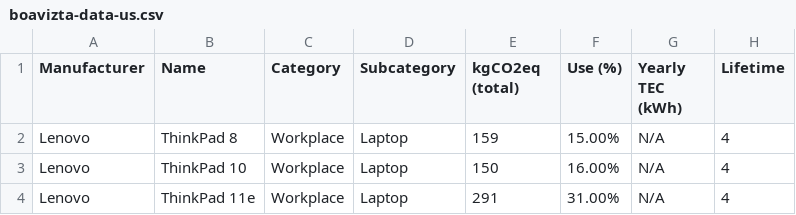
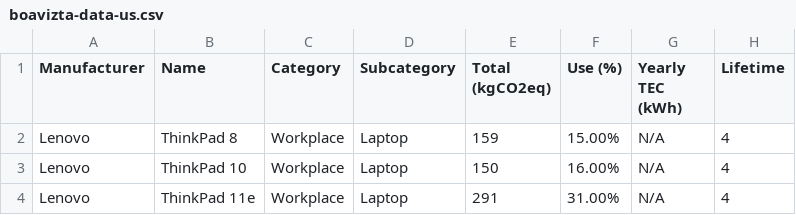
Before and after one commit to Boavizta/environmental-footprint-data, a CSV file: boavizta-data-us.csv, drawn as a sheet; only a part is shown; the diff names each change by its address in the sheet, - before the commit and + after, or states it on an @@ line.

Commit message:
Change Total column name

```diff
--- a/boavizta-data-us.csv
+++ b/boavizta-data-us.csv
-E1: kgCO2eq (total)
+E1: Total (kgCO2eq)
```
